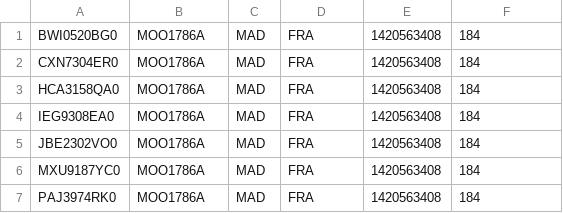
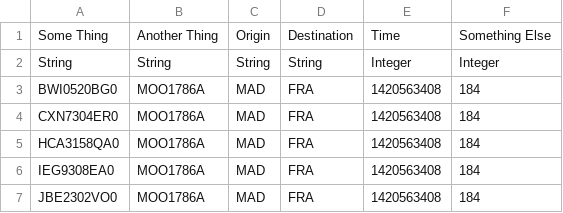
Before and after one commit to voidbiscuit/MaRe, a CSV file: data/AComp_Passenger_data_no_error.csv, drawn as a sheet; only a part is shown; the shorter side is filled out with more unchanged rows.

```diff
--- a/data/AComp_Passenger_data_no_error.csv
+++ b/data/AComp_Passenger_data_no_error.csv
@@ -1 +1,3 @@
+Some Thing,Another Thing,Origin,Destination,Time,Something Else
+String,String,String,String,Integer,Integer
 BWI0520BG0,MOO1786A,MAD,FRA,1420563408,184
```
Also changed, not shown: data/AComp_Passenger_data.csv, data/AComp_Passenger_data_no_error_DateTime.csv, 16 other files.
